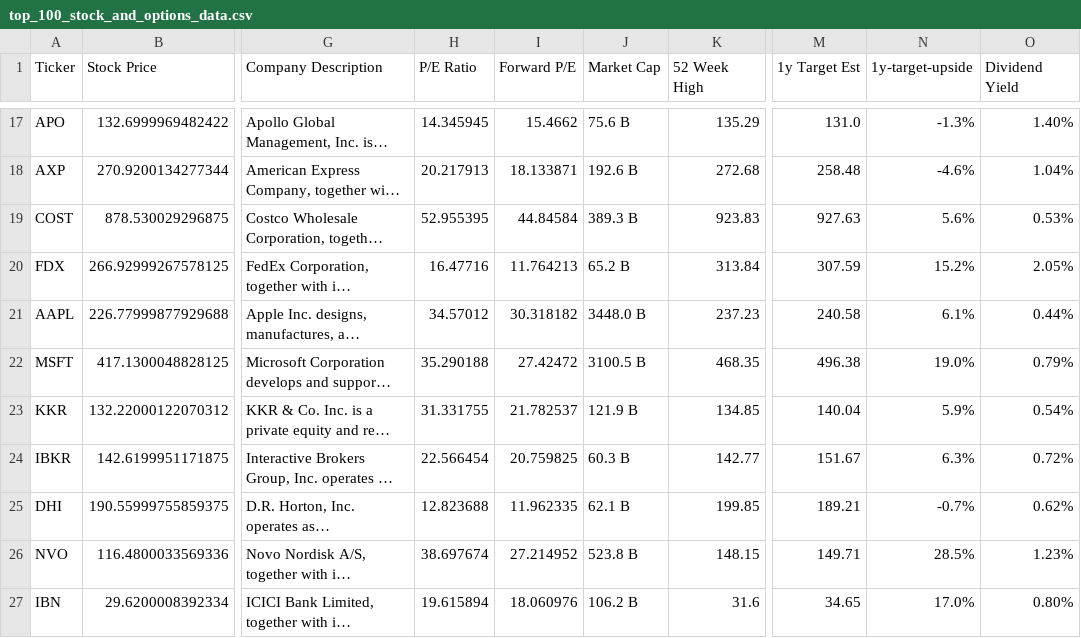
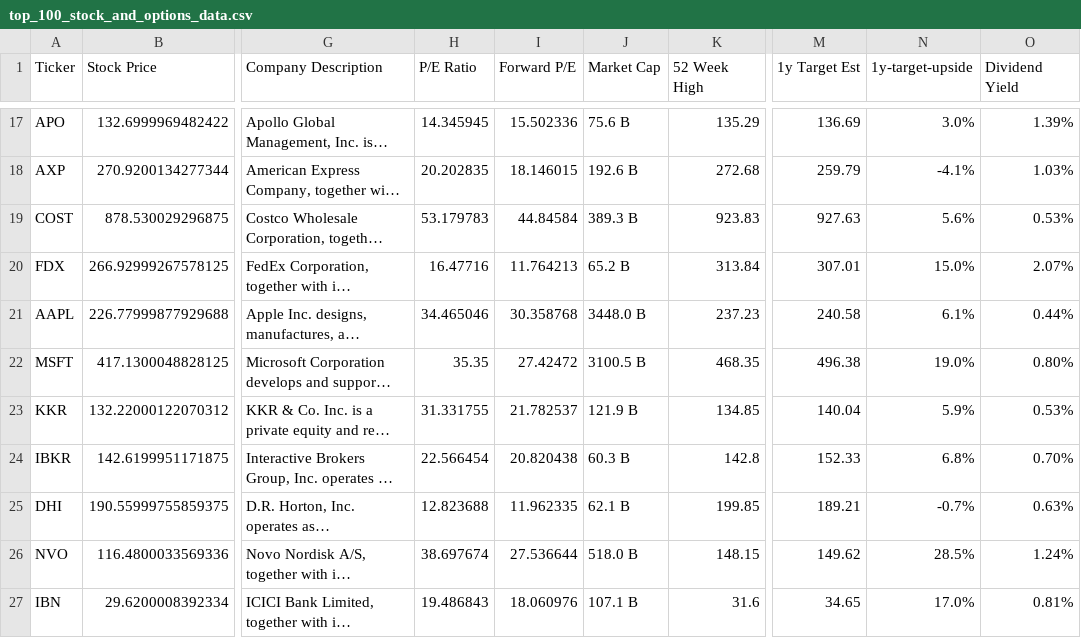
Before and after one commit to dparedesi/Call-Options-values, a CSV file: top_100_stock_and_options_data.csv, drawn as a sheet; only a part is shown, gaps mark what is left out; long unchanged cells end in …; the diff covers the shown part only; the diff names each change by its address in the sheet, - before the commit and + after, or states it on an @@ line.

```diff
--- a/top_100_stock_and_options_data.csv
+++ b/top_100_stock_and_options_data.csv
-I17 (Forward P/E): 15.4662
+I17 (Forward P/E): 15.502336
-M17 (1y Target Est): 131.0
+M17 (1y Target Est): 136.69
-N17 (1y-target-upside): -1.3%
+N17 (1y-target-upside): 3.0%
-O17 (Dividend Yield): 1.40%
+O17 (Dividend Yield): 1.39%
-H18 (P/E Ratio): 20.217913
+H18 (P/E Ratio): 20.202835
-I18 (Forward P/E): 18.133871
+I18 (Forward P/E): 18.146015
-M18 (1y Target Est): 258.48
+M18 (1y Target Est): 259.79
-N18 (1y-target-upside): -4.6%
+N18 (1y-target-upside): -4.1%
-O18 (Dividend Yield): 1.04%
+O18 (Dividend Yield): 1.03%
-H19 (P/E Ratio): 52.955395
+H19 (P/E Ratio): 53.179783
-M20 (1y Target Est): 307.59
+M20 (1y Target Est): 307.01
-N20 (1y-target-upside): 15.2%
+N20 (1y-target-upside): 15.0%
-O20 (Dividend Yield): 2.05%
+O20 (Dividend Yield): 2.07%
-H21 (P/E Ratio): 34.57012
+H21 (P/E Ratio): 34.465046
-I21 (Forward P/E): 30.318182
+I21 (Forward P/E): 30.358768
-H22 (P/E Ratio): 35.290188
+H22 (P/E Ratio): 35.35
-O22 (Dividend Yield): 0.79%
+O22 (Dividend Yield): 0.80%
-O23 (Dividend Yield): 0.54%
+O23 (Dividend Yield): 0.53%
-I24 (Forward P/E): 20.759825
+I24 (Forward P/E): 20.820438
-K24 (52 Week High): 142.77
+K24 (52 Week High): 142.8
-M24 (1y Target Est): 151.67
+M24 (1y Target Est): 152.33
-N24 (1y-target-upside): 6.3%
+N24 (1y-target-upside): 6.8%
-O24 (Dividend Yield): 0.72%
+O24 (Dividend Yield): 0.70%
-O25 (Dividend Yield): 0.62%
+O25 (Dividend Yield): 0.63%
-I26 (Forward P/E): 27.214952
+I26 (Forward P/E): 27.536644
-J26 (Market Cap): 523.8 B
+J26 (Market Cap): 518.0 B
-M26 (1y Target Est): 149.71
+M26 (1y Target Est): 149.62
-O26 (Dividend Yield): 1.23%
+O26 (Dividend Yield): 1.24%
-H27 (P/E Ratio): 19.615894
+H27 (P/E Ratio): 19.486843
-J27 (Market Cap): 106.2 B
+J27 (Market Cap): 107.1 B
-O27 (Dividend Yield): 0.80%
+O27 (Dividend Yield): 0.81%
```
Also changed, not shown: 83 edited cells elsewhere in this file.
